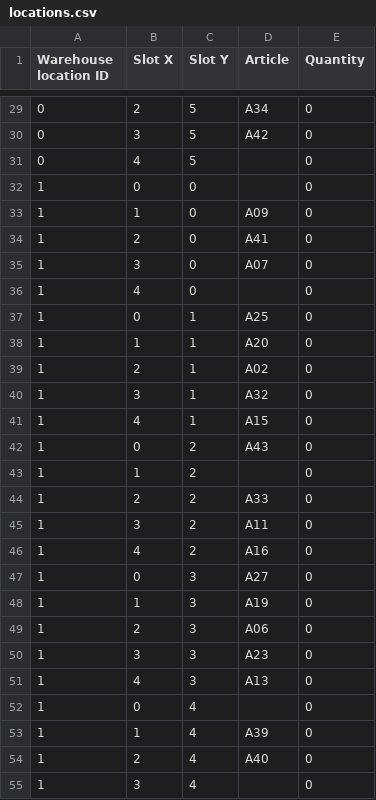
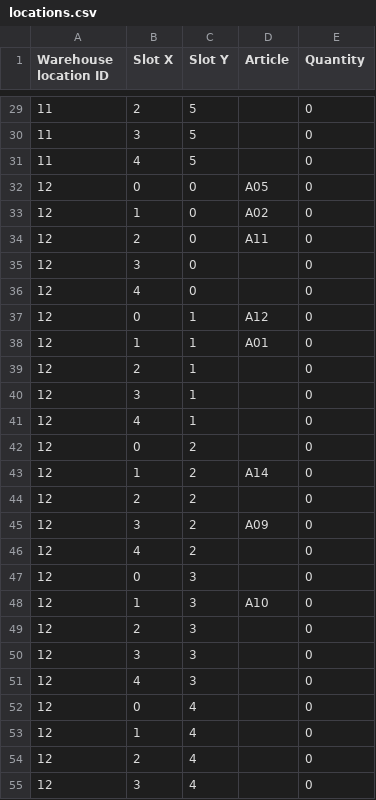
Before and after one commit to kocica/warehouse-manager, a CSV file: data/locations.csv, drawn as a sheet; only a part is shown, gaps mark what is left out; the diff covers the shown part only.

```diff
--- a/data/locations.csv
+++ b/data/locations.csv
@@ -29,27 +29,27 @@ Warehouse location ID;Slot X;Slot Y;Article;Quantity
-0;2;5;A34;0
-0;3;5;A42;0
-0;4;5;;0
-1;0;0;;0
-1;1;0;A09;0
-1;2;0;A41;0
-1;3;0;A07;0
-1;4;0;;0
-1;0;1;A25;0
-1;1;1;A20;0
-1;2;1;A02;0
-1;3;1;A32;0
-1;4;1;A15;0
-1;0;2;A43;0
-1;1;2;;0
-1;2;2;A33;0
-1;3;2;A11;0
-1;4;2;A16;0
-1;0;3;A27;0
-1;1;3;A19;0
-1;2;3;A06;0
-1;3;3;A23;0
-1;4;3;A13;0
-1;0;4;;0
-1;1;4;A39;0
-1;2;4;A40;0
-1;3;4;;0
+11;2;5;;0
+11;3;5;;0
+11;4;5;;0
+12;0;0;A05;0
+12;1;0;A02;0
+12;2;0;A11;0
+12;3;0;;0
+12;4;0;;0
+12;0;1;A12;0
+12;1;1;A01;0
+12;2;1;;0
+12;3;1;;0
+12;4;1;;0
+12;0;2;;0
+12;1;2;A14;0
+12;2;2;;0
+12;3;2;A09;0
+12;4;2;;0
+12;0;3;;0
+12;1;3;A10;0
+12;2;3;;0
+12;3;3;;0
+12;4;3;;0
+12;0;4;;0
+12;1;4;;0
+12;2;4;;0
+12;3;4;;0
```
Also changed, not shown: 62 edited cells elsewhere in this file, 7 other files.
